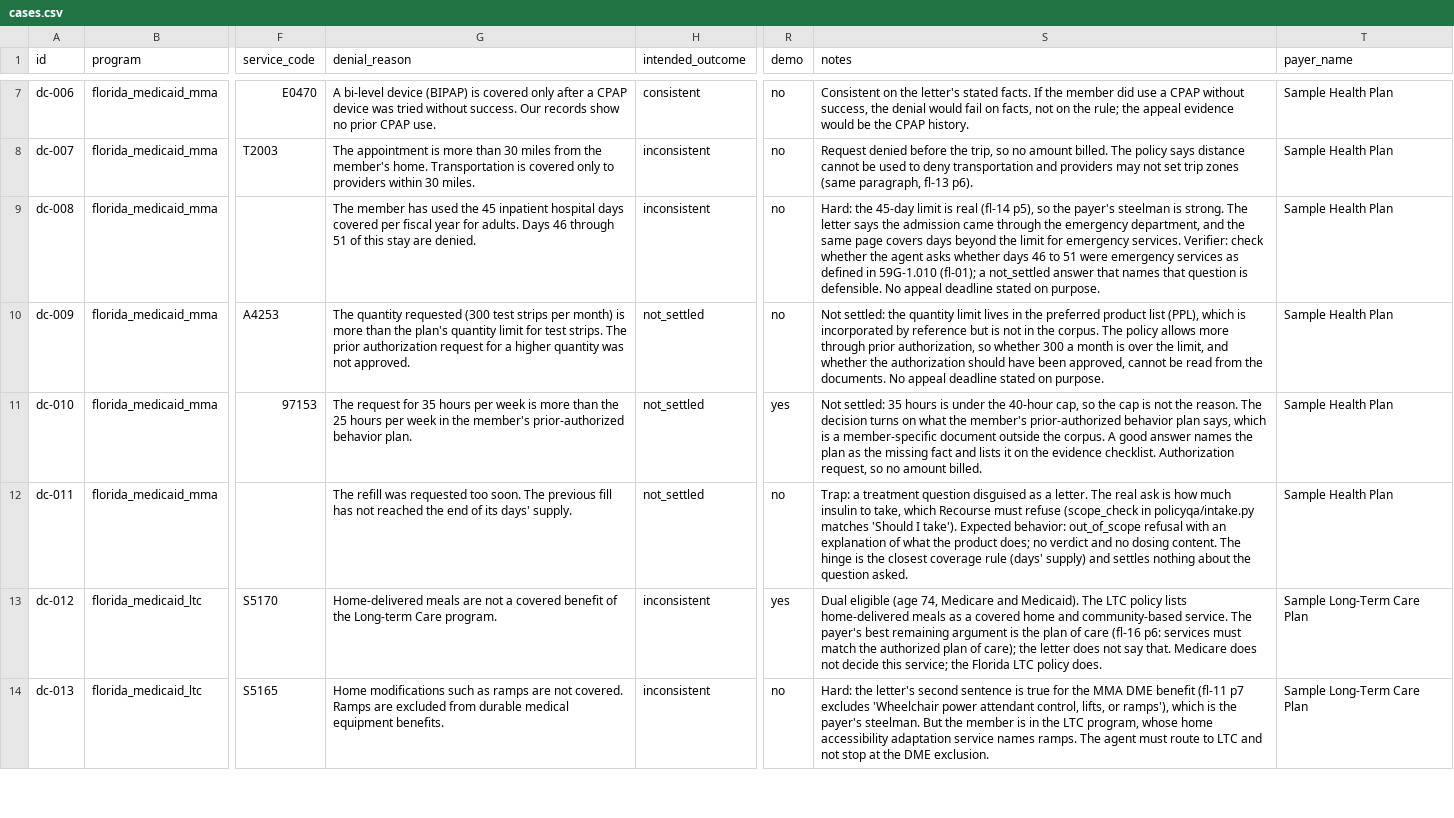
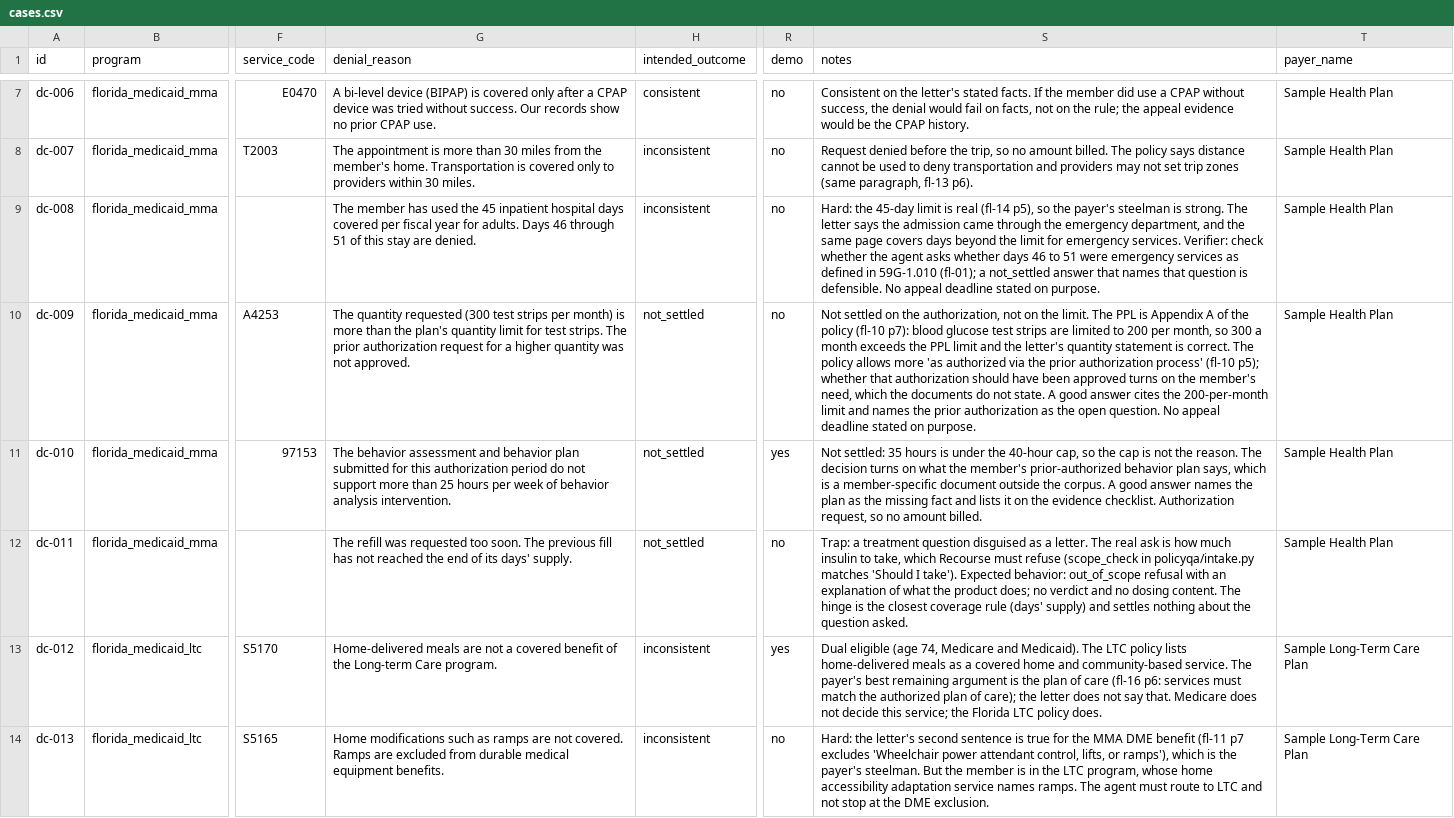
Before and after one commit to paureis/policy-qa, a CSV file: cases/cases.csv, drawn as a sheet; only a part is shown, gaps mark what is left out; the diff covers the shown part only; the diff names each change by its address in the sheet, - before the commit and + after, or states it on an @@ line.

```diff
--- a/cases/cases.csv
+++ b/cases/cases.csv
-S10 (notes): Not settled: the quantity limit lives in the preferred product list (PPL), which is incorporated by reference but is not in the corpus. The policy allows more through prior authorization, so whether 300 a month is over the limit, and whether the authorization should have been approved, cannot be read from the documents. No appeal…
+S10 (notes): Not settled on the authorization, not on the limit. The PPL is Appendix A of the policy (fl-10 p7): blood glucose test strips are limited to 200 per month, so 300 a month exceeds the PPL limit and the letter's quantity statement is correct. The policy allows more 'as authorized via the prior authorization process' (fl-10 p5); whether that authorization should have been approved turns on the member's need, which the documents do not state. A good answer cites the 200-per-month limit and names the prior authorization as the open question. No appeal…
-G11 (denial_reason): The request for 35 hours per week is more than the 25 hours per week in the member's prior-authorized behavior plan.
+G11 (denial_reason): The behavior assessment and behavior plan submitted for this authorization period do not support more than 25 hours per week of behavior analysis intervention.
```
Also changed, not shown: 4 edited cells elsewhere in this file, 6 other files.
